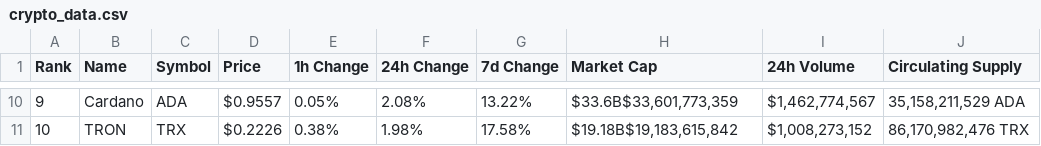
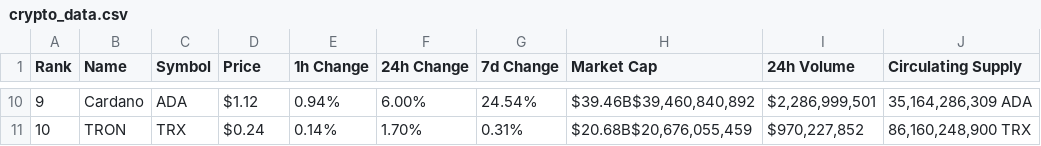
Before and after one commit to lazare16/Machine_learning_course, a CSV file: project/crypto_data.csv, drawn as a sheet; only a part is shown, gaps mark what is left out; the diff covers the shown part only.

```diff
--- a/project/crypto_data.csv
+++ b/project/crypto_data.csv
@@ -10,2 +10,2 @@ Rank,Name,Symbol,Price,1h Change,24h Change,7d Change,Market Cap,24h Volume,Circ
-9,Cardano,ADA,$0.9557,0.05%,2.08%,13.22%,"$33.6B$33,601,773,359","$1,462,774,567","35,158,211,529 ADA"
-10,TRON,TRX,$0.2226,0.38%,1.98%,17.58%,"$19.18B$19,183,615,842","$1,008,273,152","86,170,982,476 TRX"
+9,Cardano,ADA,$1.12,0.94%,6.00%,24.54%,"$39.46B$39,460,840,892","$2,286,999,501","35,164,286,309 ADA"
+10,TRON,TRX,$0.24,0.14%,1.70%,0.31%,"$20.68B$20,676,055,459","$970,227,852","86,160,248,900 TRX"
```
Also changed, not shown: 56 edited cells elsewhere in this file, 1 other file.
